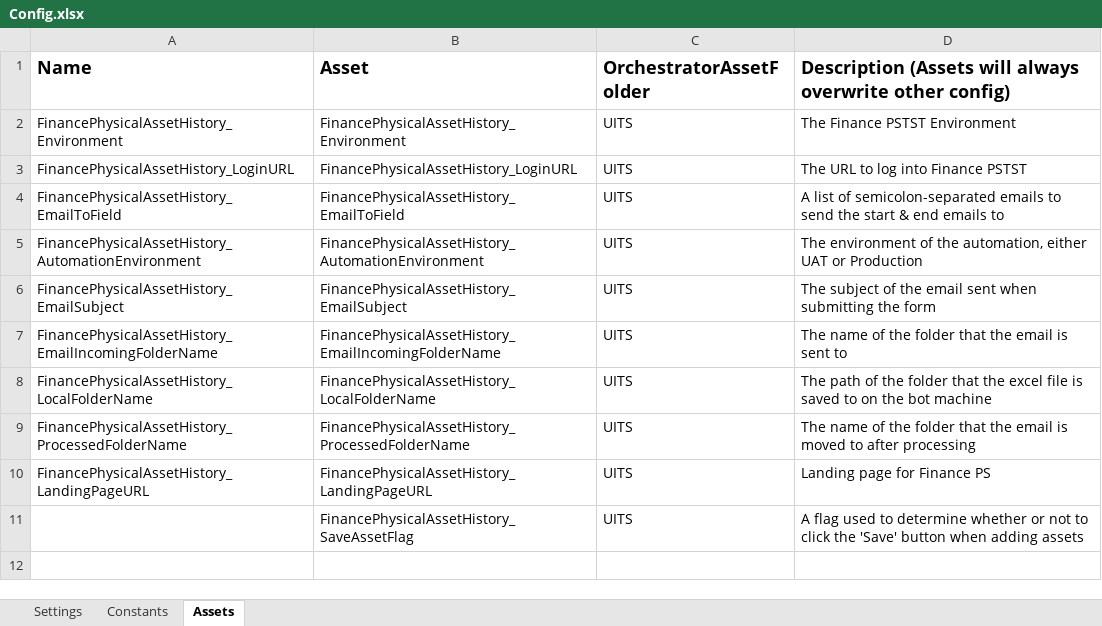
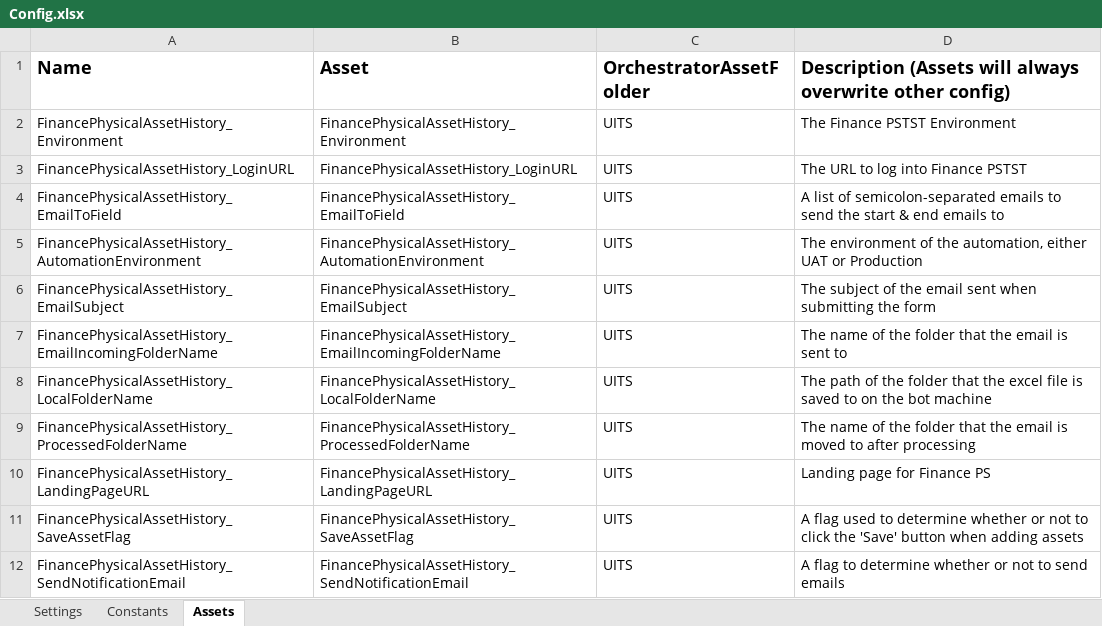
Before and after one commit to nsars19/UpdatePhysicalAssetHistory, an Excel workbook: Data/Config.xlsx, sheet Assets, drawn as a sheet; values as stored, in another font and other column widths than the file's, no borders; the diff names each change by its address in the sheet, - before the commit and + after, or states it on an @@ line.

```diff
--- a/Data/Config.xlsx (sheet Assets)
+++ b/Data/Config.xlsx (sheet Assets)
-A11 (Name): (empty)
+A11 (Name): FinancePhysicalAssetHistory_SaveAssetFlag
+row 12: FinancePhysicalAssetHistory_SendNotificationEmail | FinancePhysicalAssetHistory_SendNotificationEmail | UITS | A flag to determine whether or not to send emails
```
Also changed, not shown: 7 other files.
